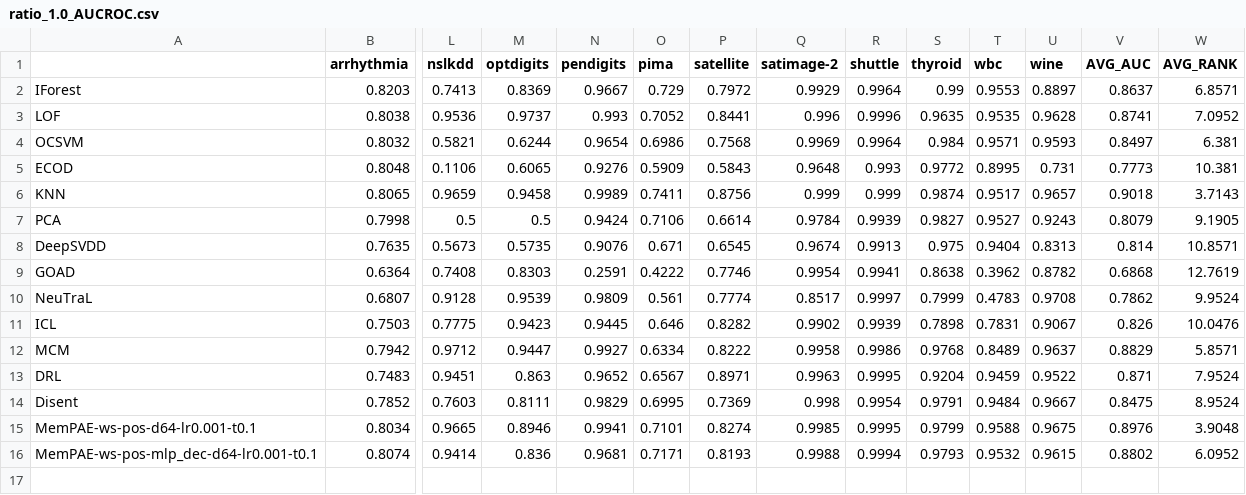
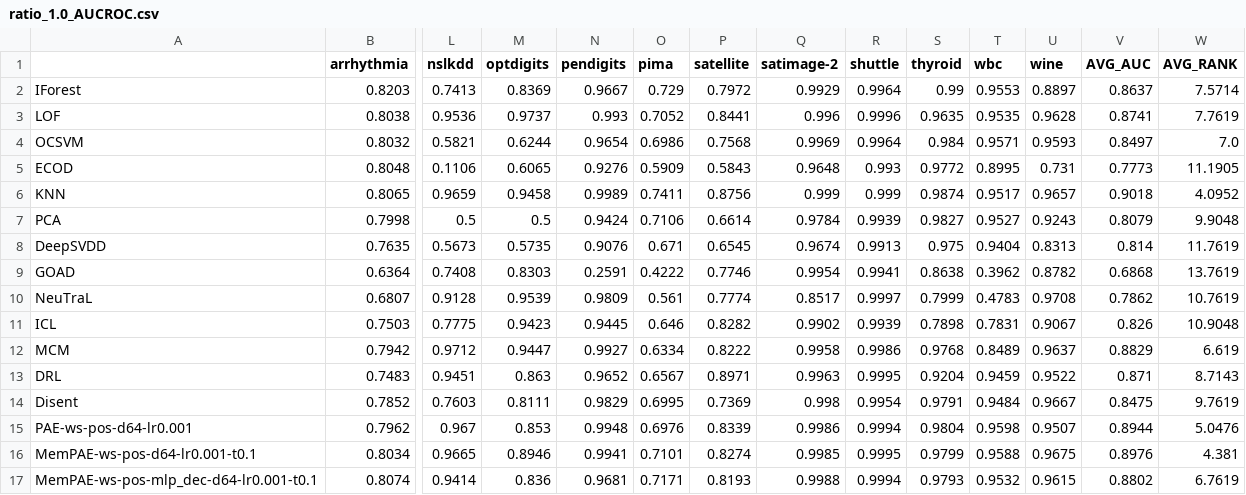
Before and after one commit to Cheol-Will/perceiver-ad, a CSV file: metrics/ratio_1.0_AUCROC.csv, drawn as a sheet; only a part is shown, gaps mark what is left out; addresses are those after the commit; rows hold the shown columns only; the diff names each change by its address in the sheet, - before the commit and + after, or states it on an @@ line.

```diff
--- a/metrics/ratio_1.0_AUCROC.csv
+++ b/metrics/ratio_1.0_AUCROC.csv
-W2 (AVG_RANK): 6.8571
+W2 (AVG_RANK): 7.5714
-W3 (AVG_RANK): 7.0952
+W3 (AVG_RANK): 7.7619
-W4 (AVG_RANK): 6.381
+W4 (AVG_RANK): 7.0
-W5 (AVG_RANK): 10.381
+W5 (AVG_RANK): 11.1905
-W6 (AVG_RANK): 3.7143
+W6 (AVG_RANK): 4.0952
-W7 (AVG_RANK): 9.1905
+W7 (AVG_RANK): 9.9048
-W8 (AVG_RANK): 10.8571
+W8 (AVG_RANK): 11.7619
-W9 (AVG_RANK): 12.7619
+W9 (AVG_RANK): 13.7619
-W10 (AVG_RANK): 9.9524
+W10 (AVG_RANK): 10.7619
-W11 (AVG_RANK): 10.0476
+W11 (AVG_RANK): 10.9048
-W12 (AVG_RANK): 5.8571
+W12 (AVG_RANK): 6.619
-W13 (AVG_RANK): 7.9524
+W13 (AVG_RANK): 8.7143
-W14 (AVG_RANK): 8.9524
+W14 (AVG_RANK): 9.7619
+row 15: PAE-ws-pos-d64-lr0.001 | 0.7962 | 0.967 | 0.853 | 0.9948 | 0.6976 | 0.8339 | 0.9986 | 0.9994 | 0.9804 | 0.9598 | 0.9507 | 0.8944 | 5.0476
-W16 (AVG_RANK): 3.9048
+W16 (AVG_RANK): 4.381
-W17 (AVG_RANK): 6.0952
+W17 (AVG_RANK): 6.7619
```
Also changed, not shown: metrics/ratio_1.0_AUCPR.csv, metrics/ratio_1.0_AUCPR_T.csv, 53 other files.
